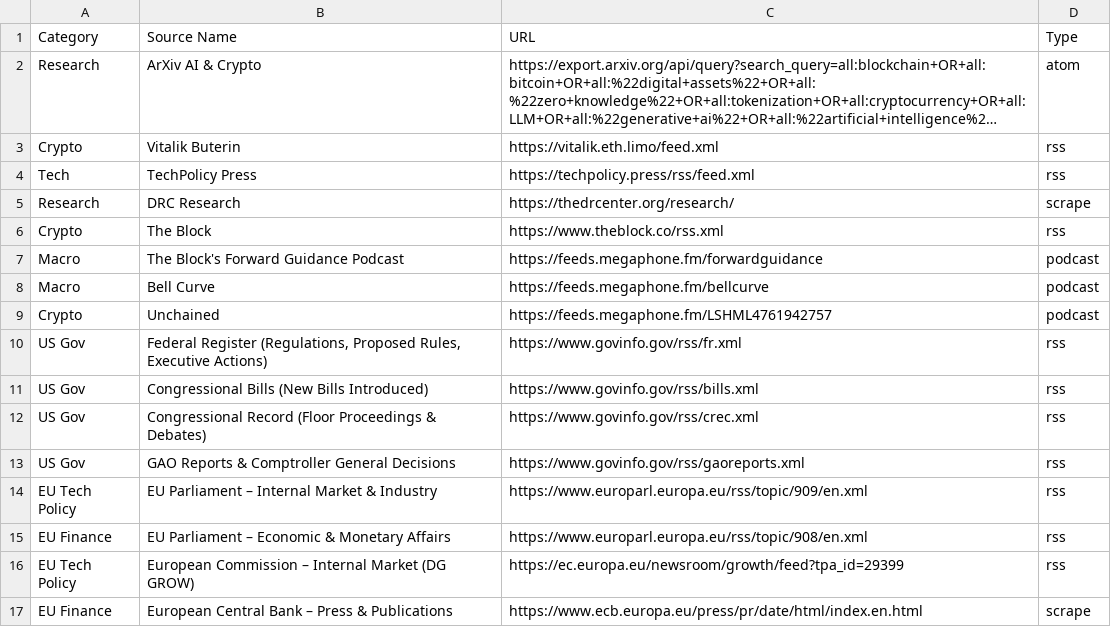
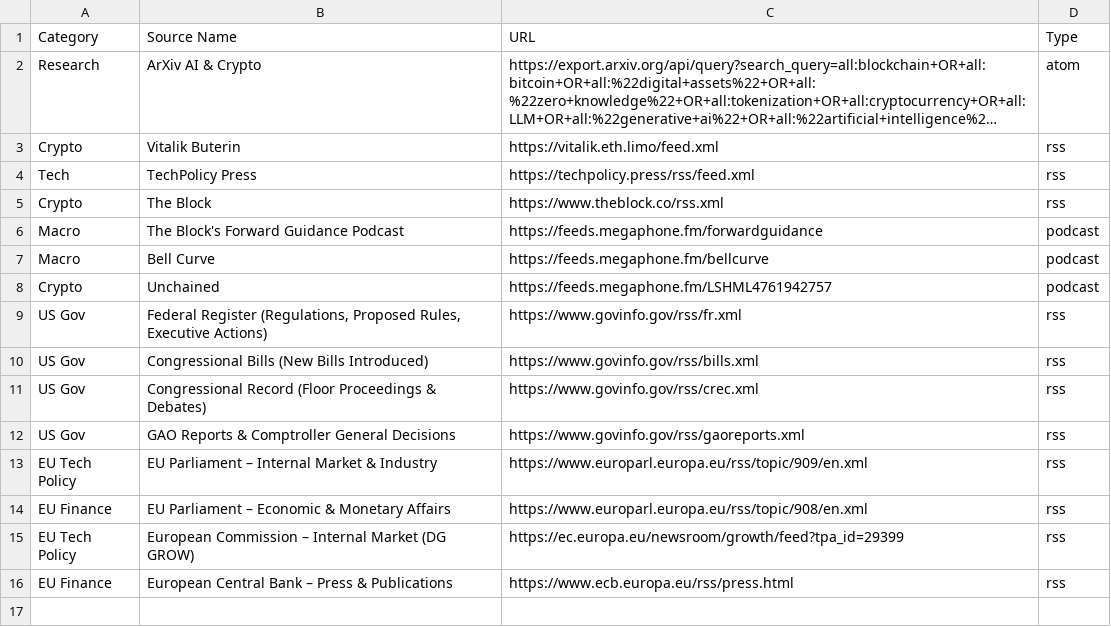
Before and after one commit to jessjstill/low-bandwidth-news, a CSV file: data/feeds.csv, drawn as a sheet; long unchanged cells end in ….

```diff
--- a/data/feeds.csv
+++ b/data/feeds.csv
@@ -4,3 +4,2 @@ Crypto,Vitalik Buterin,https://vitalik.eth.limo/feed.xml,rss
 Tech,TechPolicy Press,https://techpolicy.press/rss/feed.xml,rss
-Research,DRC Research,https://thedrcenter.org/research/,scrape
 Crypto,The Block,https://www.theblock.co/rss.xml,rss
@@ -16,2 +15,2 @@ EU Finance,EU Parliament – Economic & Monetary Affairs,https://www.europarl.eu
 EU Tech Policy,European Commission – Internal Market (DG GROW),https://ec.europa.eu/newsroom/growth/feed?tpa_id=29399,rss
-EU Finance,European Central Bank – Press & Publications,https://www.ecb.europa.eu/press/pr/date/html/index.en.html,scrape
+EU Finance,European Central Bank – Press & Publications,https://www.ecb.europa.eu/rss/press.html,rss
```
Also changed, not shown: 4 other files.
